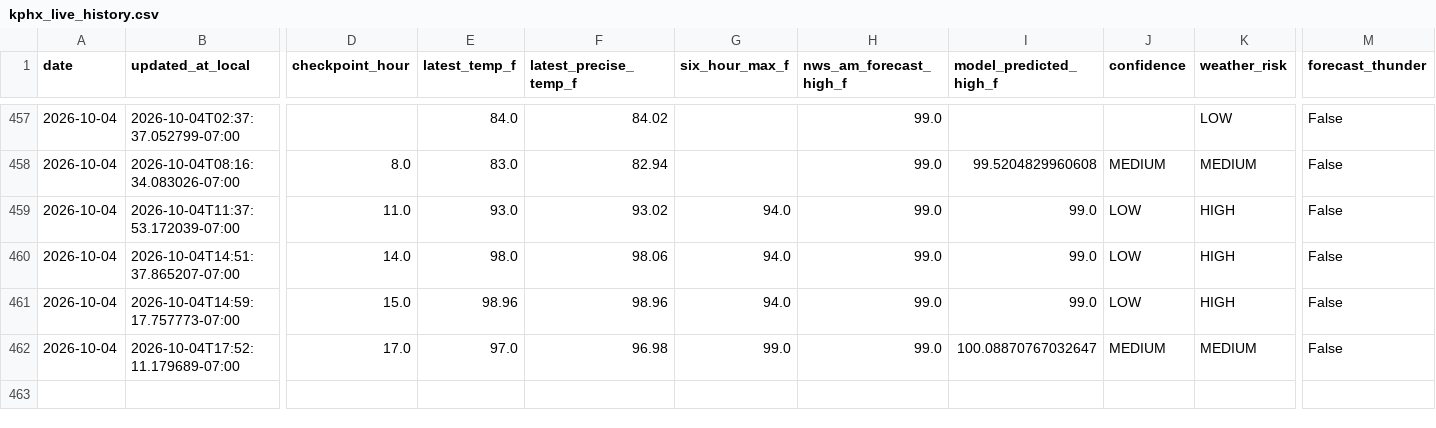
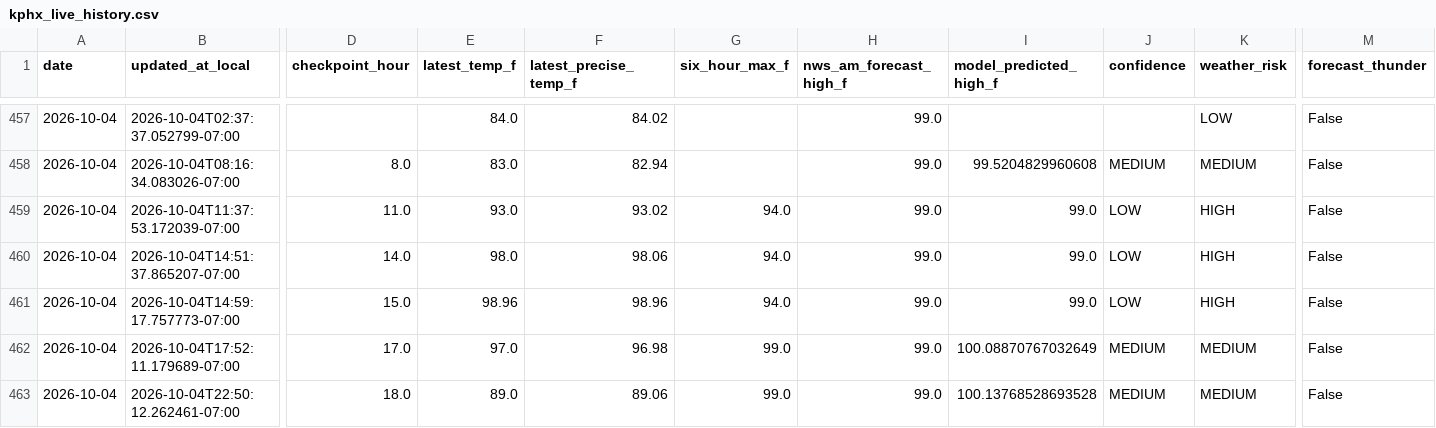
Before and after one commit to capecodbeachgirl/kphx-live-model, a CSV file: data/live/kphx_live_history.csv, drawn as a sheet; only a part is shown, gaps mark what is left out; rows hold the shown columns only; the diff names each change by its address in the sheet, - before the commit and + after, or states it on an @@ line.

```diff
--- a/data/live/kphx_live_history.csv
+++ b/data/live/kphx_live_history.csv
-I462 (model_predicted_high_f): 100.08870767032647
+I462 (model_predicted_high_f): 100.08870767032649
+row 463: 2026-10-04 | 2026-10-04T22:50:12.262461-07:00 | 18.0 | 89.0 | 89.06 | 99.0 | 99.0 | 100.13768528693528 | MEDIUM | MEDIUM | False
```
Also changed, not shown: data/live/KPHX_MODEL_history.csv, 2 other files.
